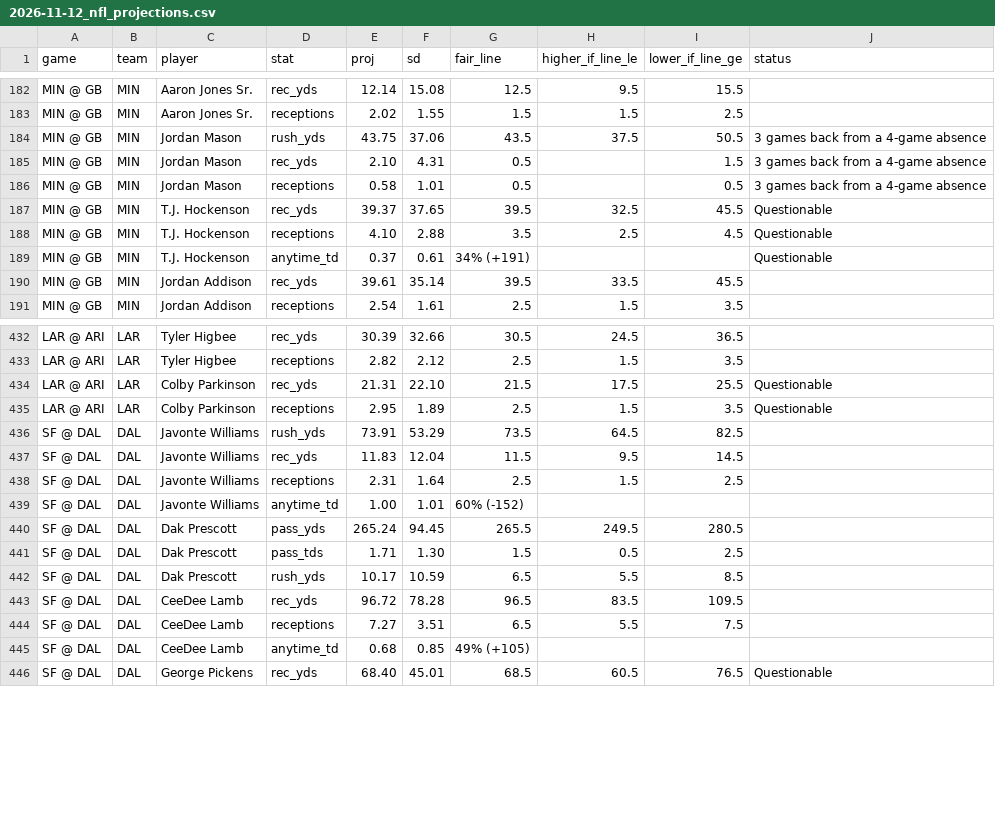
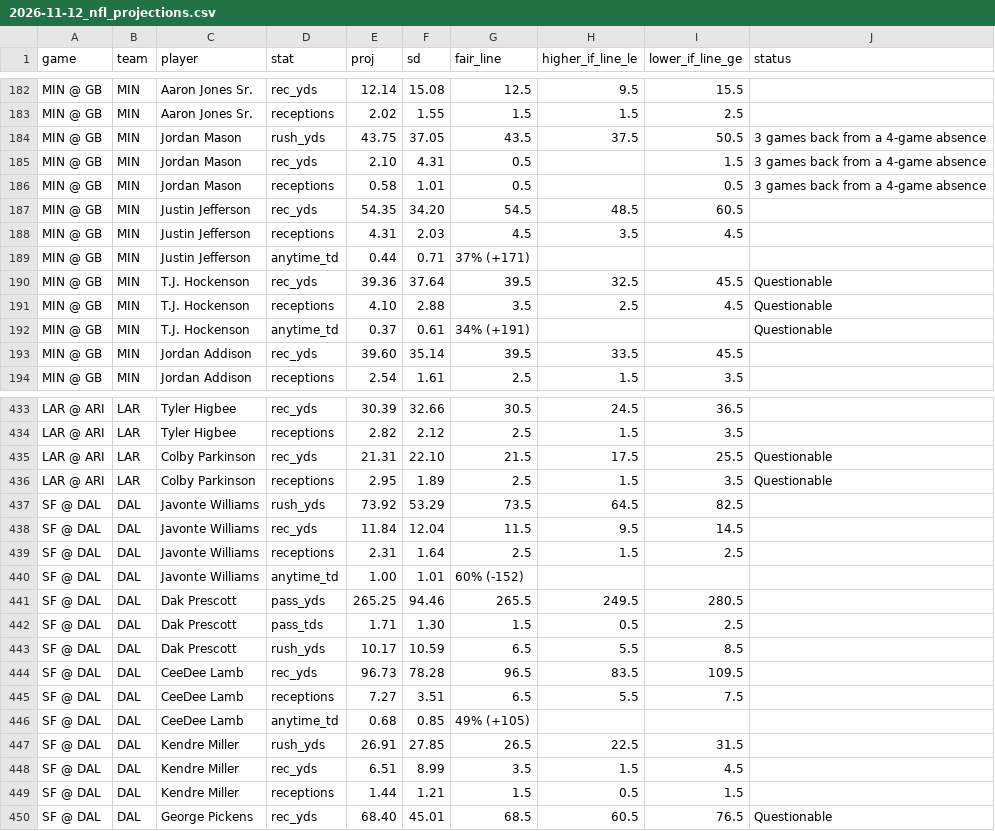
Before and after one commit to gmoneydakota/my-city, a CSV file: bets/reports/2026-11-12_nfl_projections.csv, drawn as a sheet; only a part is shown, gaps mark what is left out; the diff covers the shown part only.

```diff
--- a/bets/reports/2026-11-12_nfl_projections.csv
+++ b/bets/reports/2026-11-12_nfl_projections.csv
@@ -183,9 +183,12 @@ MIN @ GB,MIN,Aaron Jones Sr.,rec_yds,12.14,15.08,12.5,9.5,15.5,
 MIN @ GB,MIN,Aaron Jones Sr.,receptions,2.02,1.55,1.5,1.5,2.5,
-MIN @ GB,MIN,Jordan Mason,rush_yds,43.75,37.06,43.5,37.5,50.5,3 games back from a 4-game absence
+MIN @ GB,MIN,Jordan Mason,rush_yds,43.75,37.05,43.5,37.5,50.5,3 games back from a 4-game absence
 MIN @ GB,MIN,Jordan Mason,rec_yds,2.10,4.31,0.5,,1.5,3 games back from a 4-game absence
 MIN @ GB,MIN,Jordan Mason,receptions,0.58,1.01,0.5,,0.5,3 games back from a 4-game absence
-MIN @ GB,MIN,T.J. Hockenson,rec_yds,39.37,37.65,39.5,32.5,45.5,Questionable
+MIN @ GB,MIN,Justin Jefferson,rec_yds,54.35,34.20,54.5,48.5,60.5,
+MIN @ GB,MIN,Justin Jefferson,receptions,4.31,2.03,4.5,3.5,4.5,
+MIN @ GB,MIN,Justin Jefferson,anytime_td,0.44,0.71,37% (+171),,,
+MIN @ GB,MIN,T.J. Hockenson,rec_yds,39.36,37.64,39.5,32.5,45.5,Questionable
 MIN @ GB,MIN,T.J. Hockenson,receptions,4.10,2.88,3.5,2.5,4.5,Questionable
 MIN @ GB,MIN,T.J. Hockenson,anytime_td,0.37,0.61,34% (+191),,,Questionable
-MIN @ GB,MIN,Jordan Addison,rec_yds,39.61,35.14,39.5,33.5,45.5,
+MIN @ GB,MIN,Jordan Addison,rec_yds,39.60,35.14,39.5,33.5,45.5,
 MIN @ GB,MIN,Jordan Addison,receptions,2.54,1.61,2.5,1.5,3.5,
@@ -435,12 +436,15 @@ LAR @ ARI,LAR,Colby Parkinson,rec_yds,21.31,22.10,21.5,17.5,25.5,Questionable
 LAR @ ARI,LAR,Colby Parkinson,receptions,2.95,1.89,2.5,1.5,3.5,Questionable
-SF @ DAL,DAL,Javonte Williams,rush_yds,73.91,53.29,73.5,64.5,82.5,
-SF @ DAL,DAL,Javonte Williams,rec_yds,11.83,12.04,11.5,9.5,14.5,
+SF @ DAL,DAL,Javonte Williams,rush_yds,73.92,53.29,73.5,64.5,82.5,
+SF @ DAL,DAL,Javonte Williams,rec_yds,11.84,12.04,11.5,9.5,14.5,
 SF @ DAL,DAL,Javonte Williams,receptions,2.31,1.64,2.5,1.5,2.5,
 SF @ DAL,DAL,Javonte Williams,anytime_td,1.00,1.01,60% (-152),,,
-SF @ DAL,DAL,Dak Prescott,pass_yds,265.24,94.45,265.5,249.5,280.5,
+SF @ DAL,DAL,Dak Prescott,pass_yds,265.25,94.46,265.5,249.5,280.5,
 SF @ DAL,DAL,Dak Prescott,pass_tds,1.71,1.30,1.5,0.5,2.5,
 SF @ DAL,DAL,Dak Prescott,rush_yds,10.17,10.59,6.5,5.5,8.5,
-SF @ DAL,DAL,CeeDee Lamb,rec_yds,96.72,78.28,96.5,83.5,109.5,
+SF @ DAL,DAL,CeeDee Lamb,rec_yds,96.73,78.28,96.5,83.5,109.5,
 SF @ DAL,DAL,CeeDee Lamb,receptions,7.27,3.51,6.5,5.5,7.5,
 SF @ DAL,DAL,CeeDee Lamb,anytime_td,0.68,0.85,49% (+105),,,
+SF @ DAL,DAL,Kendre Miller,rush_yds,26.91,27.85,26.5,22.5,31.5,
+SF @ DAL,DAL,Kendre Miller,rec_yds,6.51,8.99,3.5,1.5,4.5,
+SF @ DAL,DAL,Kendre Miller,receptions,1.44,1.21,1.5,0.5,1.5,
 SF @ DAL,DAL,George Pickens,rec_yds,68.40,45.01,68.5,60.5,76.5,Questionable
```
Also changed, not shown: 2 removed rows and 105 edited cells elsewhere in this file, bets/history/picks.csv, bets/history/shadow_bets.csv, 13 other files.
